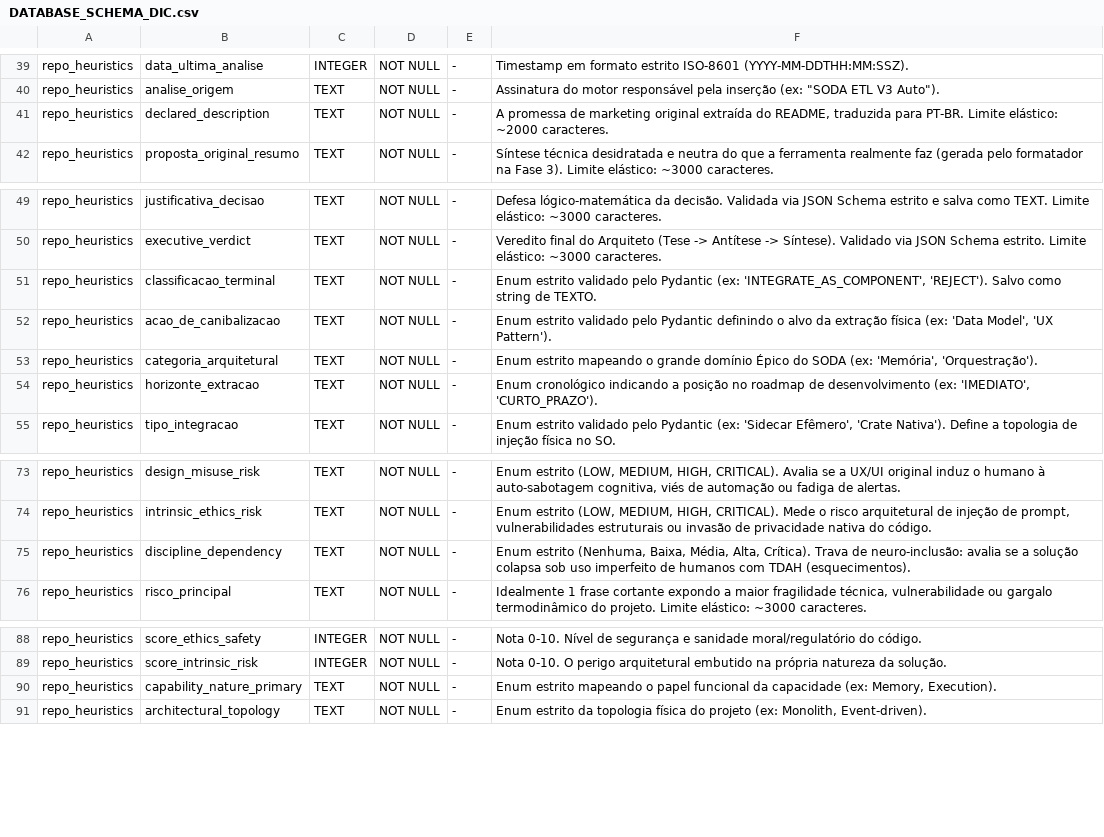
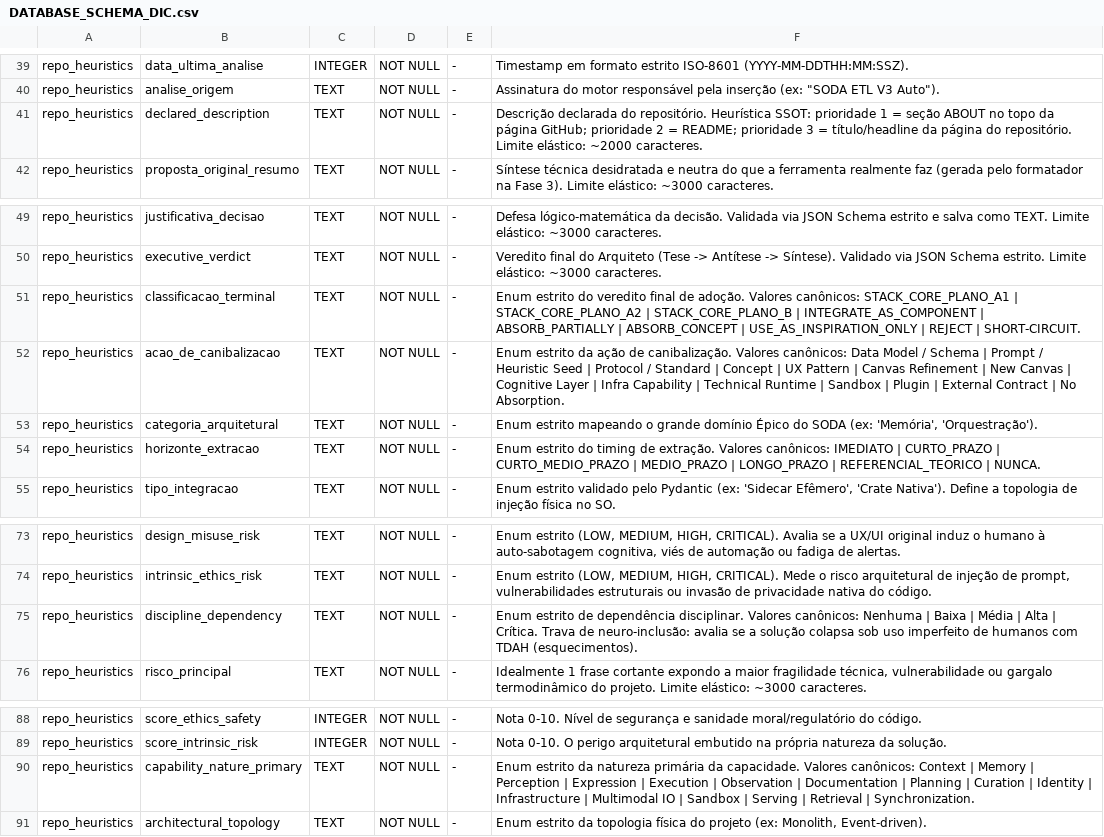
Before and after one commit to brunosrosa/genesis_mc, a CSV file: docs/specs/DATABASE_SCHEMA_DIC.csv, drawn as a sheet; only a part is shown, gaps mark what is left out.

```diff
--- a/docs/specs/DATABASE_SCHEMA_DIC.csv
+++ b/docs/specs/DATABASE_SCHEMA_DIC.csv
@@ -40,3 +40,3 @@ repo_heuristics,data_ultima_analise,INTEGER,NOT NULL,-,Timestamp em formato estr
 repo_heuristics,analise_origem,TEXT,NOT NULL,-,"Assinatura do motor responsável pela inserção (ex: ""SODA ETL V3 Auto"")."
-repo_heuristics,declared_description,TEXT,NOT NULL,-,"A promessa de marketing original extraída do README, traduzida para PT-BR. Limite elástico: ~2000 caracteres."
+repo_heuristics,declared_description,TEXT,NOT NULL,-,"Descrição declarada do repositório. Heurística SSOT: prioridade 1 = seção ABOUT no topo da página GitHub; prioridade 2 = README; prioridade 3 = título/headline da página do repositório. Limite elástico: ~2000 caracteres."
 repo_heuristics,proposta_original_resumo,TEXT,NOT NULL,-,"Síntese técnica desidratada e neutra do que a ferramenta realmente faz (gerada pelo formatador na Fase 3). Limite elástico: ~3000 caracteres."
@@ -50,6 +50,6 @@ repo_heuristics,justificativa_decisao,TEXT,NOT NULL,-,"Defesa lógico-matemátic
 repo_heuristics,executive_verdict,TEXT,NOT NULL,-,"Veredito final do Arquiteto (Tese -> Antítese -> Síntese). Validado via JSON Schema estrito. Limite elástico: ~3000 caracteres."
-repo_heuristics,classificacao_terminal,TEXT,NOT NULL,-,"Enum estrito validado pelo Pydantic (ex: 'INTEGRATE_AS_COMPONENT', 'REJECT'). Salvo como string de TEXTO."
-repo_heuristics,acao_de_canibalizacao,TEXT,NOT NULL,-,"Enum estrito validado pelo Pydantic definindo o alvo da extração física (ex: 'Data Model', 'UX Pattern')."
+repo_heuristics,classificacao_terminal,TEXT,NOT NULL,-,"Enum estrito do veredito final de adoção. Valores canônicos: STACK_CORE_PLANO_A1 | STACK_CORE_PLANO_A2 | STACK_CORE_PLANO_B | INTEGRATE_AS_COMPONENT | ABSORB_PARTIALLY | ABSORB_CONCEPT | USE_AS_INSPIRATION_ONLY | REJECT | SHORT-CIRCUIT."
+repo_heuristics,acao_de_canibalizacao,TEXT,NOT NULL,-,"Enum estrito da ação de canibalização. Valores canônicos: Data Model / Schema | Prompt / Heuristic Seed | Protocol / Standard | Concept | UX Pattern | Canvas Refinement | New Canvas | Cognitive Layer | Infra Capability | Technical Runtime | Sandbox | Plugin | External Contract | No Absorption."
 repo_heuristics,categoria_arquitetural,TEXT,NOT NULL,-,"Enum estrito mapeando o grande domínio Épico do SODA (ex: 'Memória', 'Orquestração')."
-repo_heuristics,horizonte_extracao,TEXT,NOT NULL,-,"Enum cronológico indicando a posição no roadmap de desenvolvimento (ex: 'IMEDIATO', 'CURTO_PRAZO')."
+repo_heuristics,horizonte_extracao,TEXT,NOT NULL,-,"Enum estrito do timing de extração. Valores canônicos: IMEDIATO | CURTO_PRAZO | CURTO_MEDIO_PRAZO | MEDIO_PRAZO | LONGO_PRAZO | REFERENCIAL_TEORICO | NUNCA."
 repo_heuristics,tipo_integracao,TEXT,NOT NULL,-,"Enum estrito validado pelo Pydantic (ex: 'Sidecar Efêmero', 'Crate Nativa'). Define a topologia de injeção física no SO."
@@ -74,3 +74,3 @@ repo_heuristics,design_misuse_risk,TEXT,NOT NULL,-,"Enum estrito (LOW, MEDIUM, H
 repo_heuristics,intrinsic_ethics_risk,TEXT,NOT NULL,-,"Enum estrito (LOW, MEDIUM, HIGH, CRITICAL). Mede o risco arquitetural de injeção de prompt, vulnerabilidades estruturais ou invasão de privacidade nativa do código."
-repo_heuristics,discipline_dependency,TEXT,NOT NULL,-,"Enum estrito (Nenhuma, Baixa, Média, Alta, Crítica). Trava de neuro-inclusão: avalia se a solução colapsa sob uso imperfeito de humanos com TDAH (esquecimentos)."
+repo_heuristics,discipline_dependency,TEXT,NOT NULL,-,"Enum estrito de dependência disciplinar. Valores canônicos: Nenhuma | Baixa | Média | Alta | Crítica. Trava de neuro-inclusão: avalia se a solução colapsa sob uso imperfeito de humanos com TDAH (esquecimentos)."
 repo_heuristics,risco_principal,TEXT,NOT NULL,-,"Idealmente 1 frase cortante expondo a maior fragilidade técnica, vulnerabilidade ou gargalo termodinâmico do projeto. Limite elástico: ~3000 caracteres."
@@ -89,3 +89,3 @@ repo_heuristics,score_ethics_safety,INTEGER,NOT NULL,-,Nota 0-10. Nível de segu
 repo_heuristics,score_intrinsic_risk,INTEGER,NOT NULL,-,Nota 0-10. O perigo arquitetural embutido na própria natureza da solução.
-repo_heuristics,capability_nature_primary,TEXT,NOT NULL,-,"Enum estrito mapeando o papel funcional da capacidade (ex: Memory, Execution)."
+repo_heuristics,capability_nature_primary,TEXT,NOT NULL,-,"Enum estrito da natureza primária da capacidade. Valores canônicos: Context | Memory | Perception | Expression | Execution | Observation | Documentation | Planning | Curation | Identity | Infrastructure | Multimodal IO | Sandbox | Serving | Retrieval | Synchronization."
 repo_heuristics,architectural_topology,TEXT,NOT NULL,-,"Enum estrito da topologia física do projeto (ex: Monolith, Event-driven)."
```
Also changed, not shown: docs/specs/MASTER_SOLUTIONS_DIC.csv, 6 other files.
